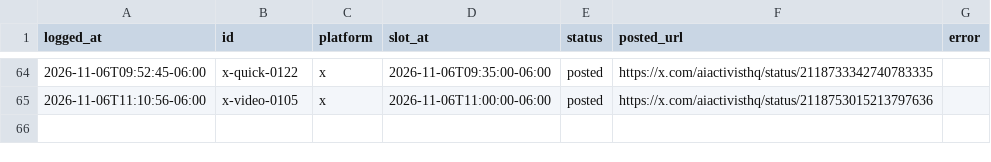
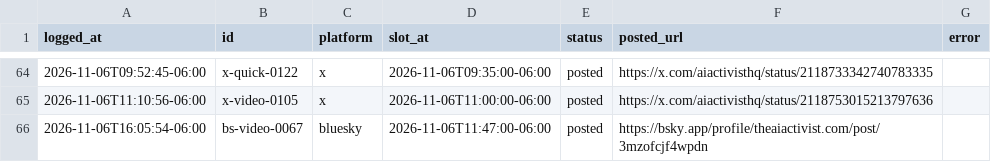
Before and after one commit to KidRain1000/aiactivist-cloudpost, a CSV file: post-log.csv, drawn as a sheet; only a part is shown, gaps mark what is left out; the diff names each change by its address in the sheet, - before the commit and + after, or states it on an @@ line.

```diff
--- a/post-log.csv
+++ b/post-log.csv
+row 66: 2026-11-06T16:05:54-06:00 | bs-video-0067 | bluesky | 2026-11-06T11:47:00-06:00 | posted | https://bsky.app/profile/theaiactivist.com/post/3mzofcjf4wpdn
```
Also changed, not shown: 1 other file.
